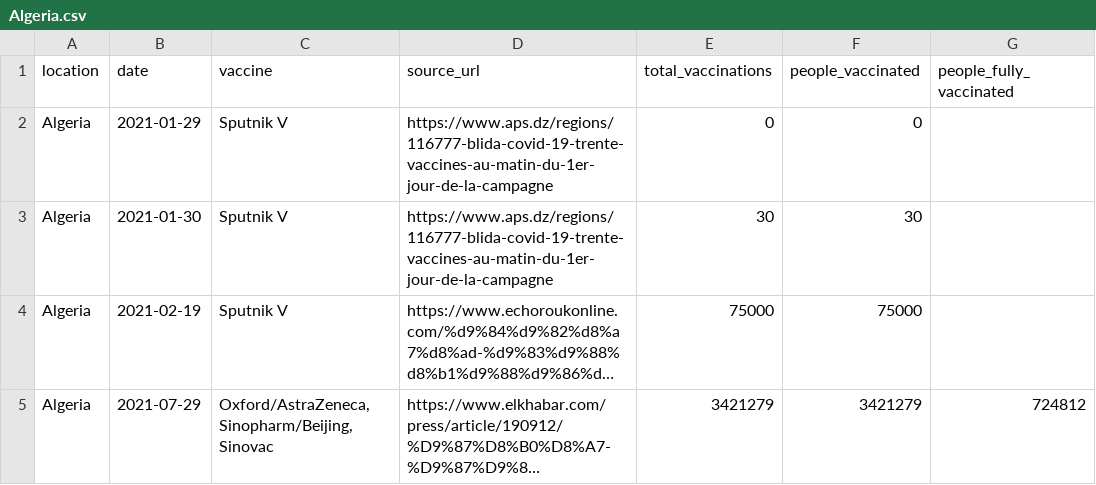
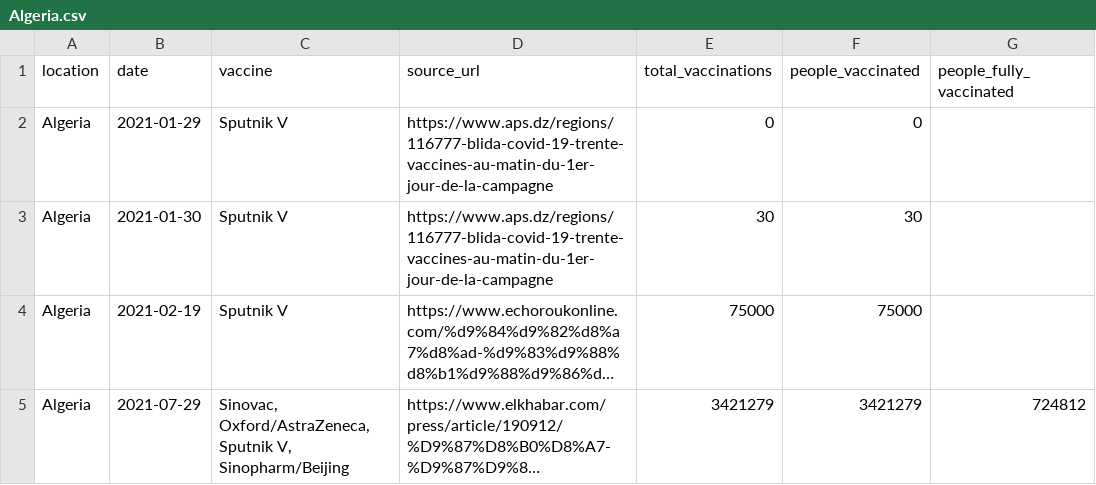
Before and after one commit to rouabas/covid-19-data, a CSV file: public/data/vaccinations/country_data/Algeria.csv, drawn as a sheet; long unchanged cells end in …; the diff names each change by its address in the sheet, - before the commit and + after, or states it on an @@ line.

Commit message:
Algeria data(vax): update - fixing missing vaccine

```diff
--- a/public/data/vaccinations/country_data/Algeria.csv
+++ b/public/data/vaccinations/country_data/Algeria.csv
-C5 (vaccine): Oxford/AstraZeneca, Sinopharm/Beijing, Sinovac
+C5 (vaccine): Sinovac, Oxford/AstraZeneca, Sputnik V, Sinopharm/Beijing
```
